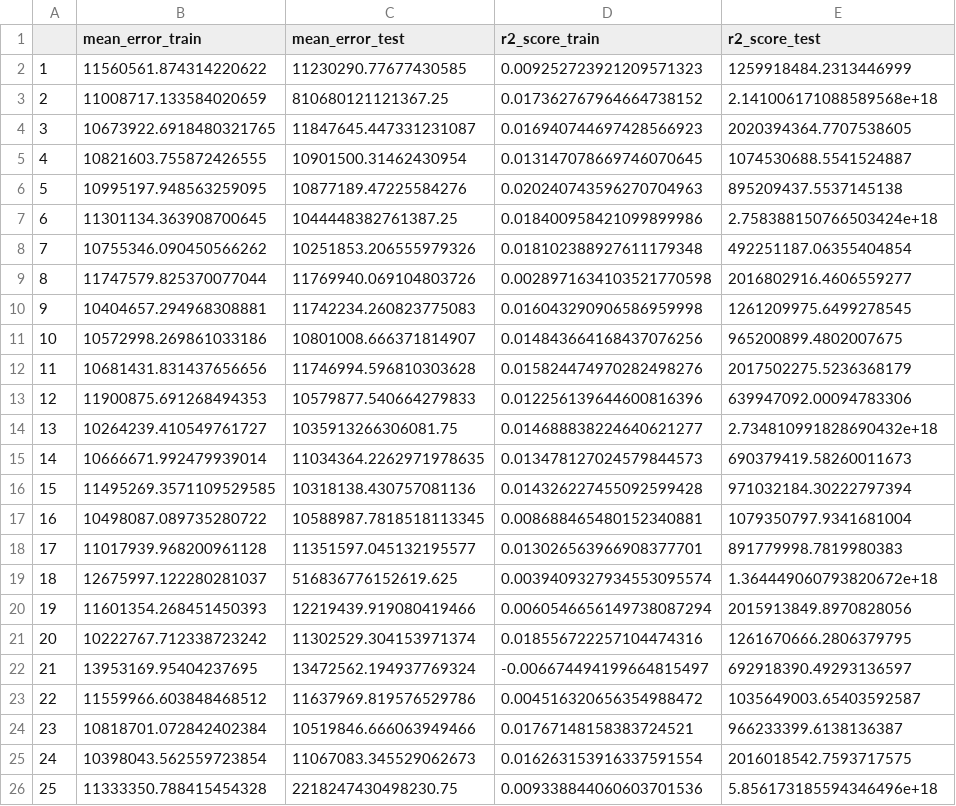
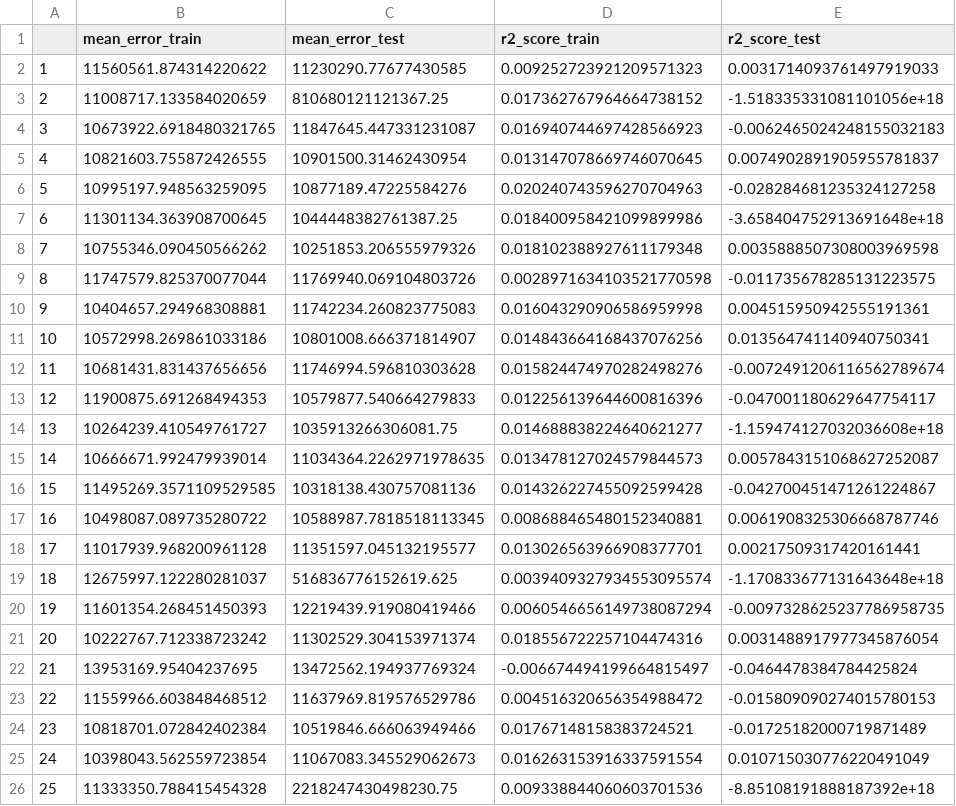
Before and after one commit to hummingbee57/research, a CSV file: data/mlr_area.csv, drawn as a sheet.

```diff
--- a/data/mlr_area.csv
+++ b/data/mlr_area.csv
@@ -1,26 +1,26 @@
 ,mean_error_train,mean_error_test,r2_score_train,r2_score_test
-1,11560561.874314220622,11230290.77677430585,0.009252723921209571323,1259918484.2313446999
-2,11008717.133584020659,810680121121367.25,0.017362767964664738152,2.141006171088589568e+18
-3,10673922.6918480321765,11847645.447331231087,0.016940744697428566923,2020394364.7707538605
-4,10821603.755872426555,10901500.31462430954,0.013147078669746070645,1074530688.5541524887
-5,10995197.948563259095,10877189.47225584276,0.020240743596270704963,895209437.5537145138
-6,11301134.363908700645,1044448382761387.25,0.018400958421099899986,2.758388150766503424e+18
-7,10755346.090450566262,10251853.206555979326,0.018102388927611179348,492251187.06355404854
-8,11747579.825370077044,11769940.069104803726,0.0028971634103521770598,2016802916.4606559277
-9,10404657.294968308881,11742234.260823775083,0.016043290906586959998,1261209975.6499278545
-10,10572998.269861033186,10801008.666371814907,0.014843664168437076256,965200899.4802007675
-11,10681431.831437656656,11746994.596810303628,0.015824474970282498276,2017502275.5236368179
-12,11900875.691268494353,10579877.540664279833,0.012256139644600816396,639947092.00094783306
-13,10264239.410549761727,1035913266306081.75,0.014688838224640621277,2.734810991828690432e+18
-14,10666671.992479939014,11034364.2262971978635,0.013478127024579844573,690379419.58260011673
-15,11495269.3571109529585,10318138.430757081136,0.014326227455092599428,971032184.30222797394
-16,10498087.089735280722,10588987.7818518113345,0.008688465480152340881,1079350797.9341681004
-17,11017939.968200961128,11351597.045132195577,0.013026563966908377701,891779998.7819980383
-18,12675997.122280281037,516836776152619.625,0.0039409327934553095574,1.364449060793820672e+18
-19,11601354.268451450393,12219439.919080419466,0.0060546656149738087294,2015913849.8970828056
-20,10222767.712338723242,11302529.304153971374,0.018556722257104474316,1261670666.2806379795
-21,13953169.95404237695,13472562.194937769324,-0.006674494199664815497,692918390.49293136597
-22,11559966.603848468512,11637969.819576529786,0.004516320656354988472,1035649003.65403592587
-23,10818701.072842402384,10519846.666063949466,0.01767148158383724521,966233399.6138136387
-24,10398043.562559723854,11067083.345529062673,0.016263153916337591554,2016018542.7593717575
-25,11333350.788415454328,2218247430498230.75,0.009338844060603701536,5.856173185594346496e+18
+1,11560561.874314220622,11230290.77677430585,0.009252723921209571323,0.0031714093761497919033
+2,11008717.133584020659,810680121121367.25,0.017362767964664738152,-1.518335331081101056e+18
+3,10673922.6918480321765,11847645.447331231087,0.016940744697428566923,-0.0062465024248155032183
+4,10821603.755872426555,10901500.31462430954,0.013147078669746070645,0.0074902891905955781837
+5,10995197.948563259095,10877189.47225584276,0.020240743596270704963,-0.028284681235324127258
+6,11301134.363908700645,1044448382761387.25,0.018400958421099899986,-3.658404752913691648e+18
+7,10755346.090450566262,10251853.206555979326,0.018102388927611179348,0.0035888507308003969598
+8,11747579.825370077044,11769940.069104803726,0.0028971634103521770598,-0.011735678285131223575
+9,10404657.294968308881,11742234.260823775083,0.016043290906586959998,0.004515950942555191361
+10,10572998.269861033186,10801008.666371814907,0.014843664168437076256,0.013564741140940750341
+11,10681431.831437656656,11746994.596810303628,0.015824474970282498276,-0.0072491206116562789674
+12,11900875.691268494353,10579877.540664279833,0.012256139644600816396,-0.047001180629647754117
+13,10264239.410549761727,1035913266306081.75,0.014688838224640621277,-1.159474127032036608e+18
+14,10666671.992479939014,11034364.2262971978635,0.013478127024579844573,0.0057843151068627252087
+15,11495269.3571109529585,10318138.430757081136,0.014326227455092599428,-0.042700451471261224867
+16,10498087.089735280722,10588987.7818518113345,0.008688465480152340881,0.0061908325306668787746
+17,11017939.968200961128,11351597.045132195577,0.013026563966908377701,0.00217509317420161441
+18,12675997.122280281037,516836776152619.625,0.0039409327934553095574,-1.170833677131643648e+18
+19,11601354.268451450393,12219439.919080419466,0.0060546656149738087294,-0.0097328625237786958735
+20,10222767.712338723242,11302529.304153971374,0.018556722257104474316,0.0031488917977345876054
+21,13953169.95404237695,13472562.194937769324,-0.006674494199664815497,-0.0464478384784425824
+22,11559966.603848468512,11637969.819576529786,0.004516320656354988472,-0.015809090274015780153
+23,10818701.072842402384,10519846.666063949466,0.01767148158383724521,-0.01725182000719871489
+24,10398043.562559723854,11067083.345529062673,0.016263153916337591554,0.010715030776220491049
+25,11333350.788415454328,2218247430498230.75,0.009338844060603701536,-8.85108191888187392e+18
```
Also changed, not shown: data/mlp_area.csv, data/mlr_cent_x.csv, 9 other files.
